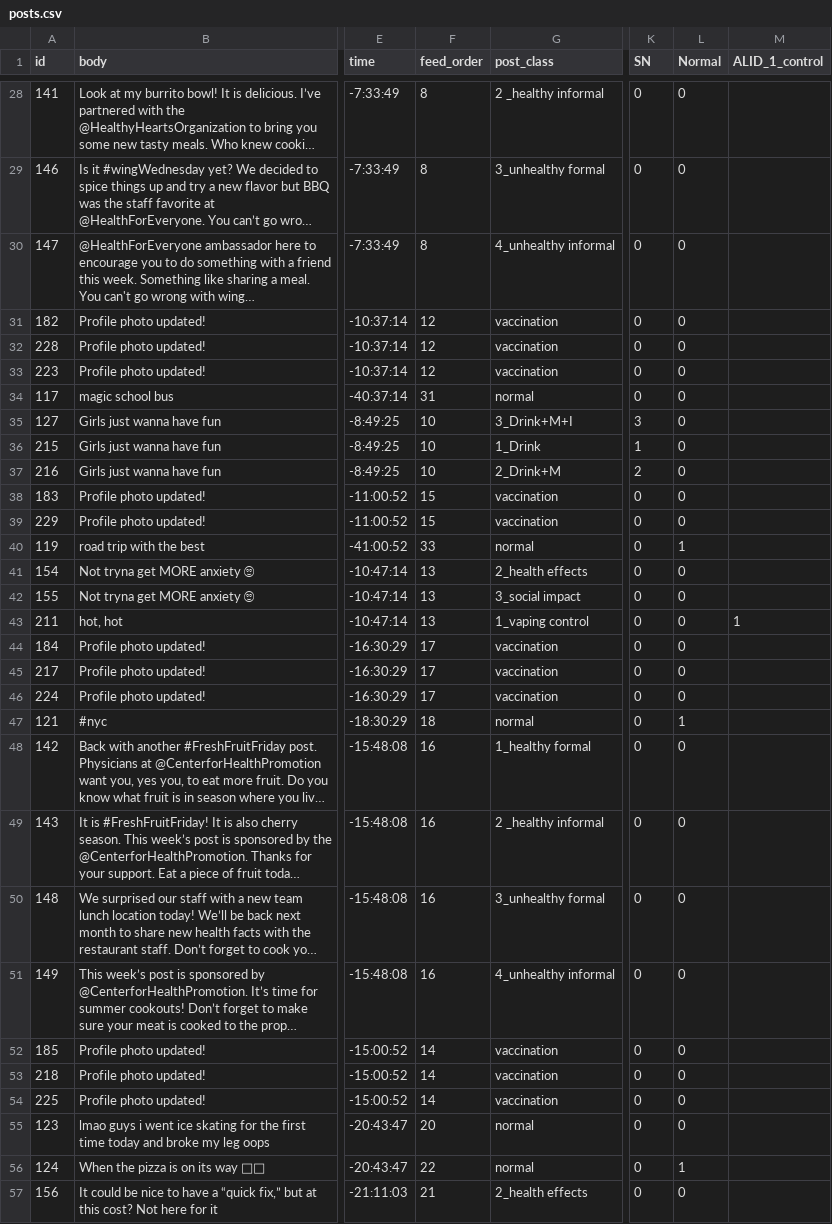
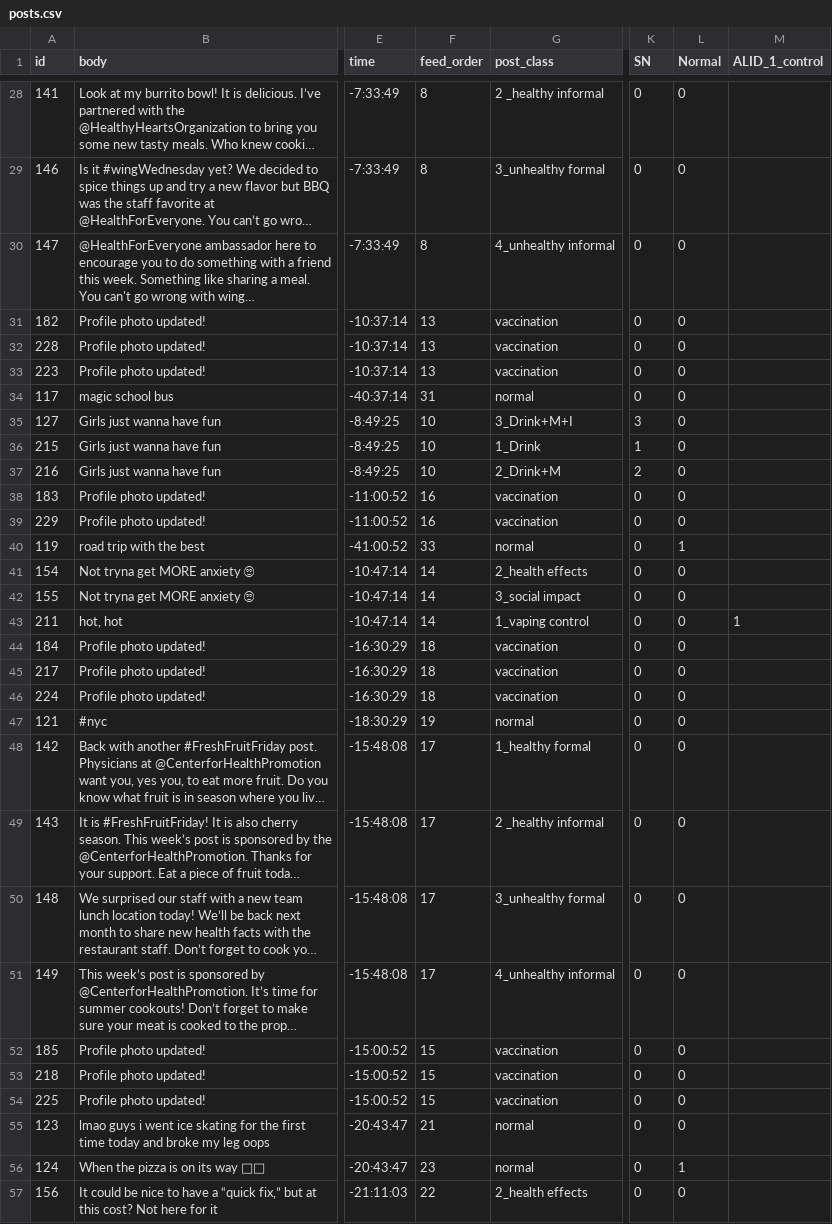
Before and after one commit to Social-Design-Lab/vaping, a CSV file: input/posts.csv, drawn as a sheet; only a part is shown, gaps mark what is left out; long unchanged cells end in …; the diff covers the shown part only; the diff names each change by its address in the sheet, - before the commit and + after, or states it on an @@ line.

```diff
--- a/input/posts.csv
+++ b/input/posts.csv
-F31:F33 (feed_order): 12
+F31:F33 (feed_order): 13
-F38:F39 (feed_order): 15
+F38:F39 (feed_order): 16
-F41:F43 (feed_order): 13
+F41:F43 (feed_order): 14
-F44:F46 (feed_order): 17
+F44:F46 (feed_order): 18
-F47 (feed_order): 18
+F47 (feed_order): 19
-L47 (Normal): 1
+L47 (Normal): 0
-F48:F51 (feed_order): 16
+F48:F51 (feed_order): 17
-F52:F54 (feed_order): 14
+F52:F54 (feed_order): 15
-F55 (feed_order): 20
+F55 (feed_order): 21
-F56 (feed_order): 22
+F56 (feed_order): 23
-F57 (feed_order): 21
+F57 (feed_order): 22
```
Also changed, not shown: 1 removed row and 14 edited cells elsewhere in this file.
